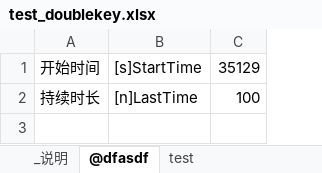
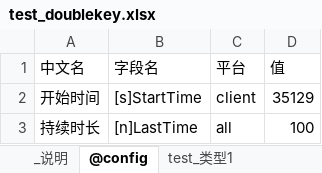
Before and after one commit to Barreleyes/Excel-Tools, an Excel workbook: test_doublekey.xlsx, sheet @config, drawn as a sheet; values as stored, in another font and other column widths than the file's, no borders; addresses are those after the commit; the diff names each change by its address in the sheet, - before the commit and + after, or states it on an @@ line.

```diff
--- a/test_doublekey.xlsx (sheet @config)
+++ b/test_doublekey.xlsx (sheet @config)
-sheet tab: @dfasdf
+sheet tab: @config
-sheet tab: test
+sheet tab: test_类型1
+column C, rows 2-3: client | all
+row 1: 中文名 | 字段名 | 平台 | 值
```
Also changed, not shown: sheet test_类型1, other sheet tabs, 18 other files.
